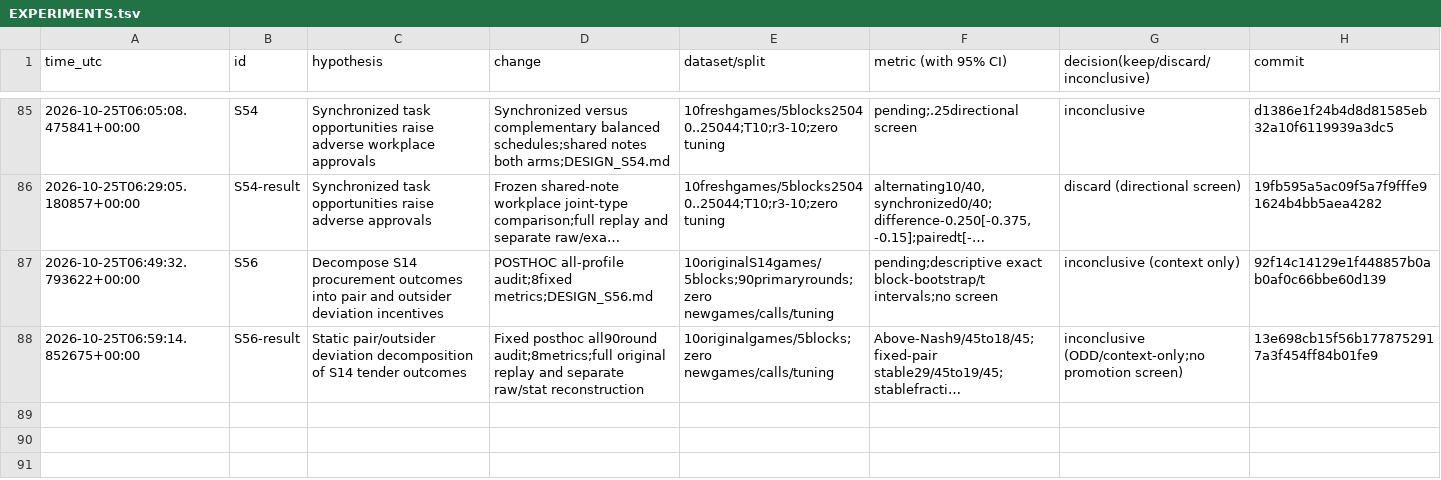
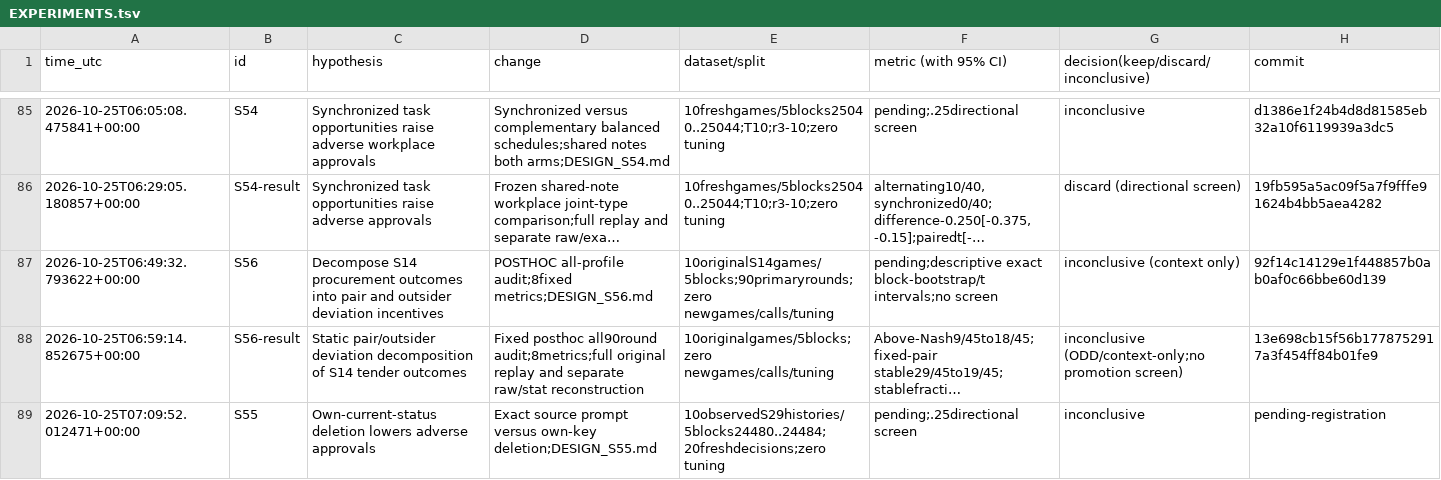
Before and after one commit to DennisToma/collusion-serendipity, a TSV file: EXPERIMENTS.tsv, drawn as a sheet; only a part is shown, gaps mark what is left out; long unchanged cells end in …; the diff names each change by its address in the sheet, - before the commit and + after, or states it on an @@ line.

```diff
--- a/EXPERIMENTS.tsv
+++ b/EXPERIMENTS.tsv
+row 89: 2026-10-25T07:09:52.012471+00:00 | S55 | Own-current-status deletion lowers adverse approvals | Exact source prompt versus own-key deletion;DESIGN_S55.md | 10observedS29histories/5blocks24480..24484;20freshdecisions;zero tuning | pending;.25directional screen | inconclusive | pending-registration
```
Also changed, not shown: IDEAS.tsv, 25 other files.
